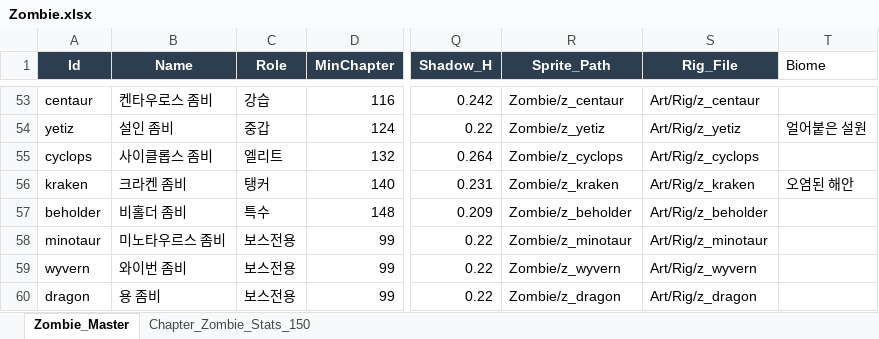
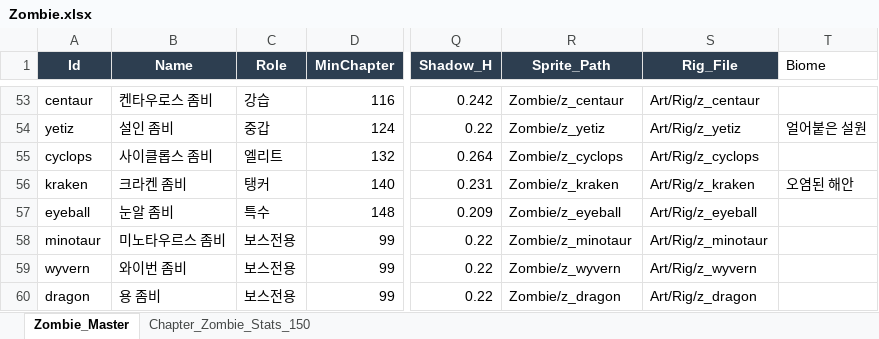
Before and after one commit to JeongJoongHee/KachiGun, an Excel workbook: Kachi_Gun/Table/Zombie.xlsx, sheet Zombie_Master, drawn as a sheet; only a part is shown, gaps mark what is left out; values as stored, in another font and other column widths than the file's, no borders; the diff names each change by its address in the sheet, - before the commit and + after, or states it on an @@ line.

```diff
--- a/Kachi_Gun/Table/Zombie.xlsx (sheet Zombie_Master)
+++ b/Kachi_Gun/Table/Zombie.xlsx (sheet Zombie_Master)
-A57 (Id): beholder
+A57 (Id): eyeball
-B57 (Name): 비홀더 좀비
+B57 (Name): 눈알 좀비
-R57 (Sprite_Path): Zombie/z_beholder
+R57 (Sprite_Path): Zombie/z_eyeball
-S57 (Rig_File): Art/Rig/z_beholder
+S57 (Rig_File): Art/Rig/z_eyeball
```
Also changed, not shown: Kachi_Gun/Table/Boss_Dungeon.xlsx, Kachi_Gun/Table/Config.xlsx, 39 other files.
